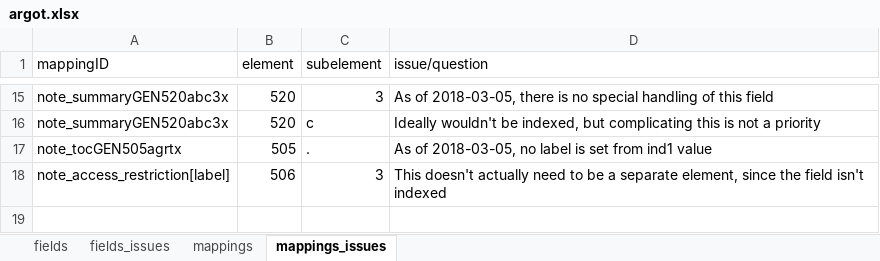
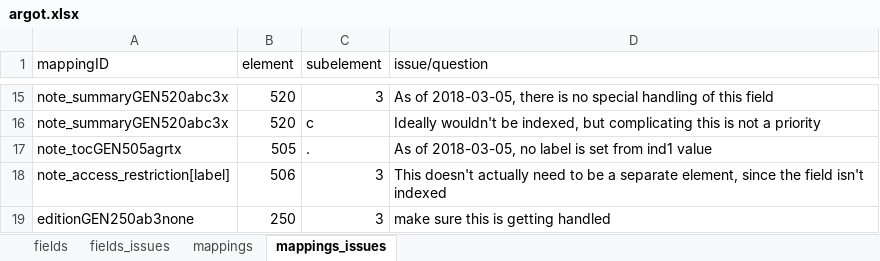
Before and after one commit to trln/data-documentation, an Excel workbook: argot/argot.xlsx, sheet mappings_issues, drawn as a sheet; only a part is shown, gaps mark what is left out; values as stored, in another font and other column widths than the file's, no borders; conditional formats and table styles not drawn; the diff names each change by its address in the sheet, - before the commit and + after, or states it on an @@ line.

```diff
--- a/argot/argot.xlsx (sheet mappings_issues)
+++ b/argot/argot.xlsx (sheet mappings_issues)
+row 19: editionGEN250ab3none | 250 | 3 | make sure this is getting handled
```
Also changed, not shown: sheet mappings, sheet fields, hidden cells, argot/working_docs/endeca_fields_to_Argot.xlsx, endeca/Endeca_fields_not_brought_into_Argot.xlsx, 4 other files.
